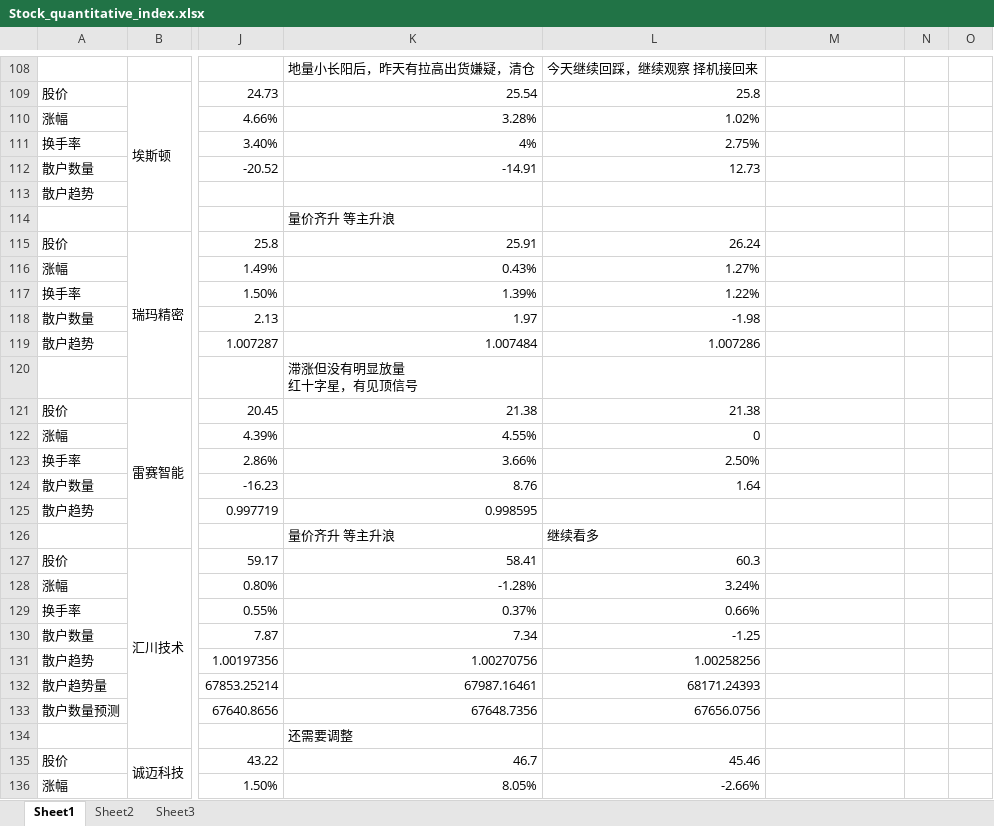
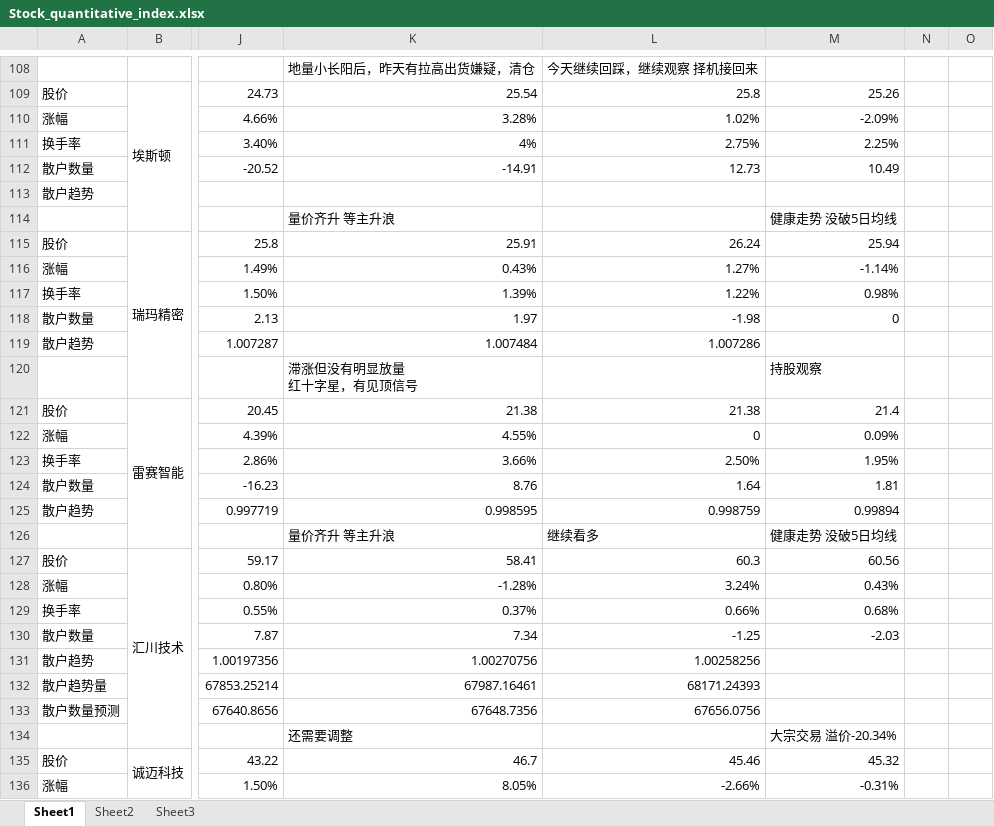
Before and after one commit to muyu/Share, an Excel workbook: Stock_quantitative_index.xlsx, sheet Sheet1, drawn as a sheet; only a part is shown, gaps mark what is left out; values as stored, in another font and other column widths than the file's, no cell formats; the diff covers the shown part only; the diff names each change by its address in the sheet, - before the commit and + after, or states it on an @@ line.

```diff
--- a/Stock_quantitative_index.xlsx (sheet Sheet1)
+++ b/Stock_quantitative_index.xlsx (sheet Sheet1)
-M109: (empty)
+M109: 25.26
-M110: (empty)
+M110: -2.09%
-M111: (empty)
+M111: 2.25%
-M112: (empty)
+M112: 10.49
-M114: (empty)
+M114: 健康走势 没破5日均线
-M115: (empty)
+M115: 25.94
-M116: (empty)
+M116: -1.14%
-M117: (empty)
+M117: 0.98%
-M118: (empty)
+M118: 0
-M120: (empty)
+M120: 持股观察
-M121: (empty)
+M121: 21.4
-M122: (empty)
+M122: 0.09%
-M123: (empty)
+M123: 1.95%
-M124: (empty)
+M124: 1.81
-L125: (empty)
+L125: 0.998759
-M125: (empty)
+M125: 0.99894
-M126: (empty)
+M126: 健康走势 没破5日均线
-M127: (empty)
+M127: 60.56
-M128: (empty)
+M128: 0.43%
-M129: (empty)
+M129: 0.68%
-M130: (empty)
+M130: -2.03
-M134: (empty)
+M134: 大宗交易 溢价-20.34%
-M135: (empty)
+M135: 45.32
-M136: (empty)
+M136: -0.31%
```
Also changed, not shown: 132 edited cells elsewhere in this sheet, cell formats.
